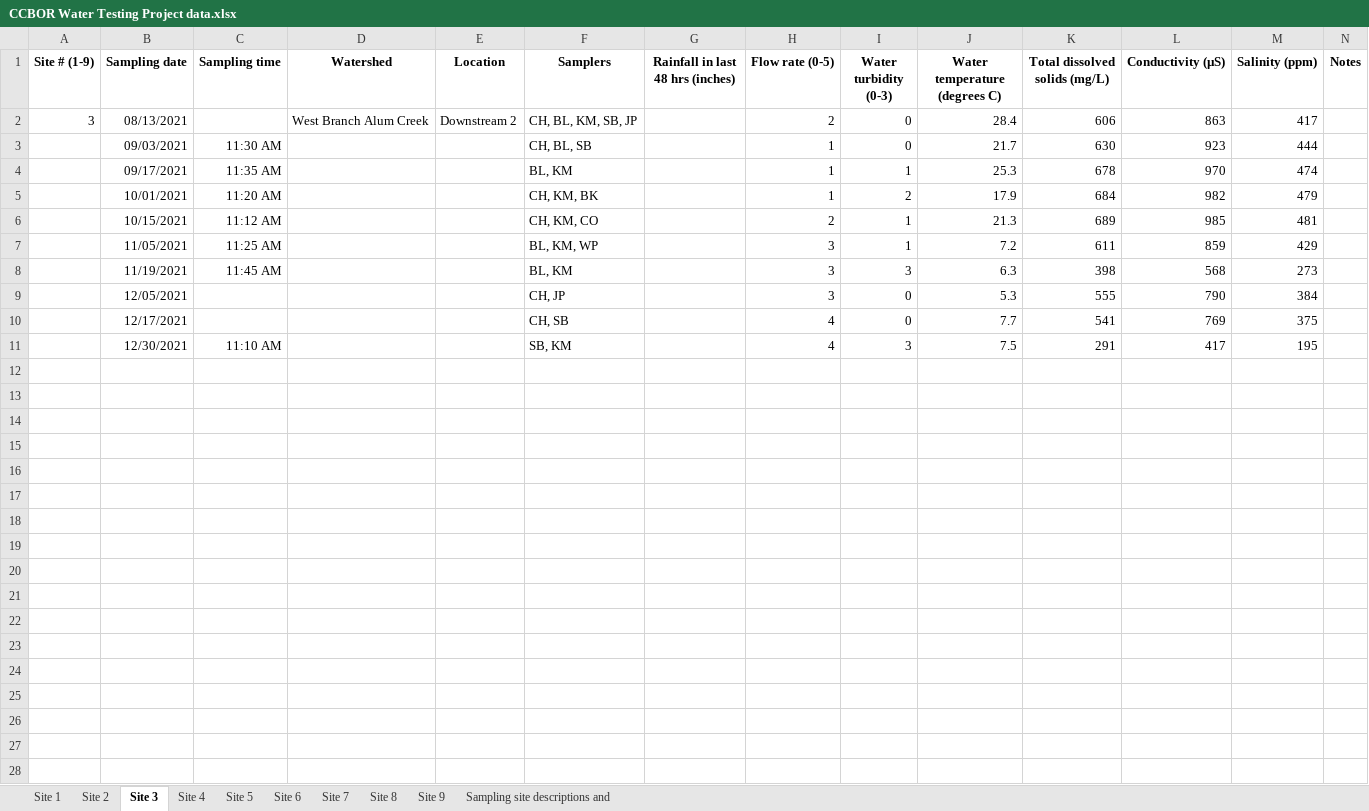
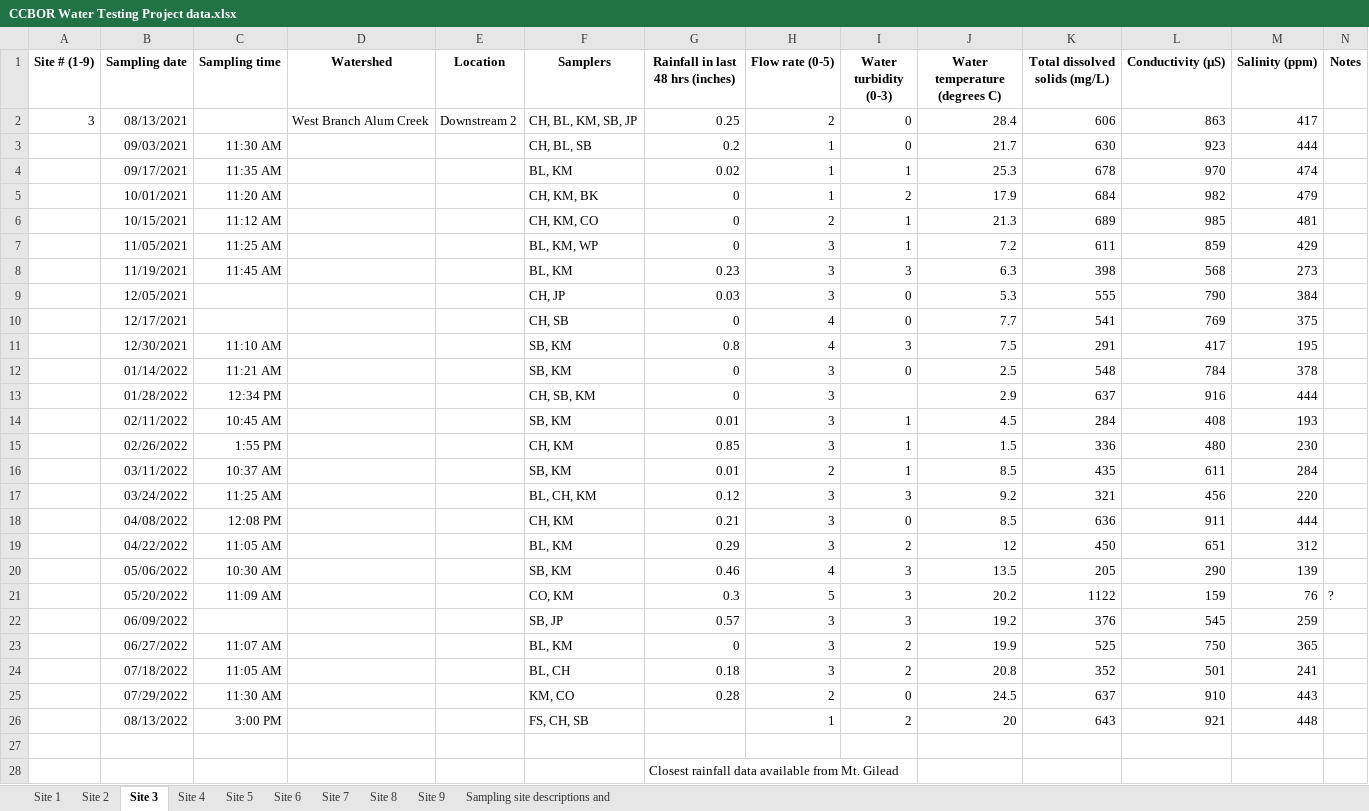
Before and after one commit to AbbaTek-Group/CCBOR, an Excel workbook: Data/raw_data/CCBOR Water Testing Project data.xlsx, sheet Site 3, drawn as a sheet; values as stored, in another font and other column widths than the file's, no borders; charts and pictures not drawn; the diff names each change by its address in the sheet, - before the commit and + after, or states it on an @@ line.

```diff
--- a/Data/raw_data/CCBOR Water Testing Project data.xlsx (sheet Site 3)
+++ b/Data/raw_data/CCBOR Water Testing Project data.xlsx (sheet Site 3)
-G2 (Rainfall in last 48 hrs (inches)): (empty)
+G2 (Rainfall in last 48 hrs (inches)): 0.25
-G3 (Rainfall in last 48 hrs (inches)): (empty)
+G3 (Rainfall in last 48 hrs (inches)): 0.2
-G4 (Rainfall in last 48 hrs (inches)): (empty)
+G4 (Rainfall in last 48 hrs (inches)): 0.02
-G5:G7 (Rainfall in last 48 hrs (inches)): (empty)
+G5:G7 (Rainfall in last 48 hrs (inches)): 0
-G8 (Rainfall in last 48 hrs (inches)): (empty)
+G8 (Rainfall in last 48 hrs (inches)): 0.23
-G9 (Rainfall in last 48 hrs (inches)): (empty)
+G9 (Rainfall in last 48 hrs (inches)): 0.03
-G10 (Rainfall in last 48 hrs (inches)): (empty)
+G10 (Rainfall in last 48 hrs (inches)): 0
-G11 (Rainfall in last 48 hrs (inches)): (empty)
+G11 (Rainfall in last 48 hrs (inches)): 0.8
+row 12:  | 01/14/2022 | 11:21 AM |  |  | SB, KM | 0 | 3 | 0 | 2.5 | 548 | 784 | 378
+row 13:  | 01/28/2022 | 12:34 PM |  |  | CH, SB, KM | 0 | 3 |  | 2.9 | 637 | 916 | 444
+row 14:  | 02/11/2022 | 10:45 AM |  |  | SB, KM | 0.01 | 3 | 1 | 4.5 | 284 | 408 | 193
+row 15:  | 02/26/2022 | 1:55 PM |  |  | CH, KM | 0.85 | 3 | 1 | 1.5 | 336 | 480 | 230
+row 16:  | 03/11/2022 | 10:37 AM |  |  | SB, KM | 0.01 | 2 | 1 | 8.5 | 435 | 611 | 284
+row 17:  | 03/24/2022 | 11:25 AM |  |  | BL, CH, KM | 0.12 | 3 | 3 | 9.2 | 321 | 456 | 220
+row 18:  | 04/08/2022 | 12:08 PM |  |  | CH, KM | 0.21 | 3 | 0 | 8.5 | 636 | 911 | 444
+row 19:  | 04/22/2022 | 11:05 AM |  |  | BL, KM | 0.29 | 3 | 2 | 12 | 450 | 651 | 312
+row 20:  | 05/06/2022 | 10:30 AM |  |  | SB, KM | 0.46 | 4 | 3 | 13.5 | 205 | 290 | 139
+row 21:  | 05/20/2022 | 11:09 AM |  |  | CO, KM | 0.3 | 5 | 3 | 20.2 | 1122 | 159 | 76 | ?
+row 22:  | 06/09/2022 |  |  |  | SB, JP | 0.57 | 3 | 3 | 19.2 | 376 | 545 | 259
+row 23:  | 06/27/2022 | 11:07 AM |  |  | BL, KM | 0 | 3 | 2 | 19.9 | 525 | 750 | 365
+row 24:  | 07/18/2022 | 11:05 AM |  |  | BL, CH | 0.18 | 3 | 2 | 20.8 | 352 | 501 | 241
+row 25:  | 07/29/2022 | 11:30 AM |  |  | KM, CO | 0.28 | 2 | 0 | 24.5 | 637 | 910 | 443
+row 26:  | 08/13/2022 | 3:00 PM |  |  | FS, CH, SB |  | 1 | 2 | 20 | 643 | 921 | 448
+row 27: (empty)
+row 28:  |  |  |  |  |  | Closest rainfall data available from Mt. Gilead
```
Also changed, not shown: sheet Site 5, sheet Site 2, sheet Site 4, sheet Site 1, sheet Site 8, sheet Site 9, 2 more sheets.
